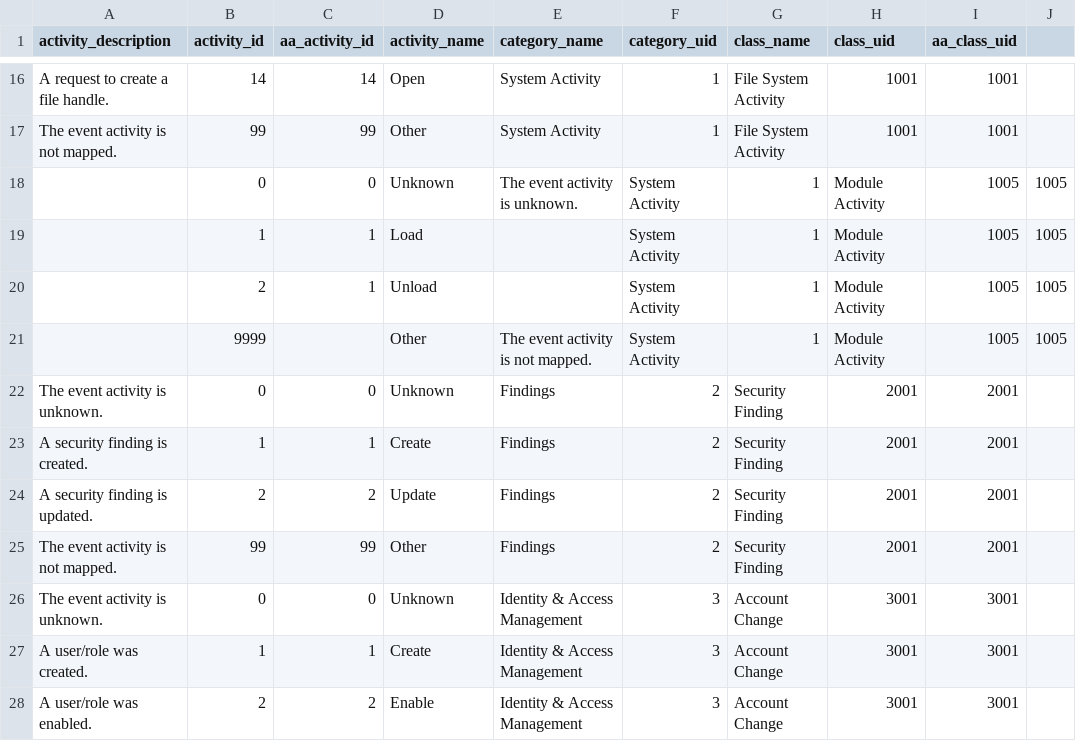
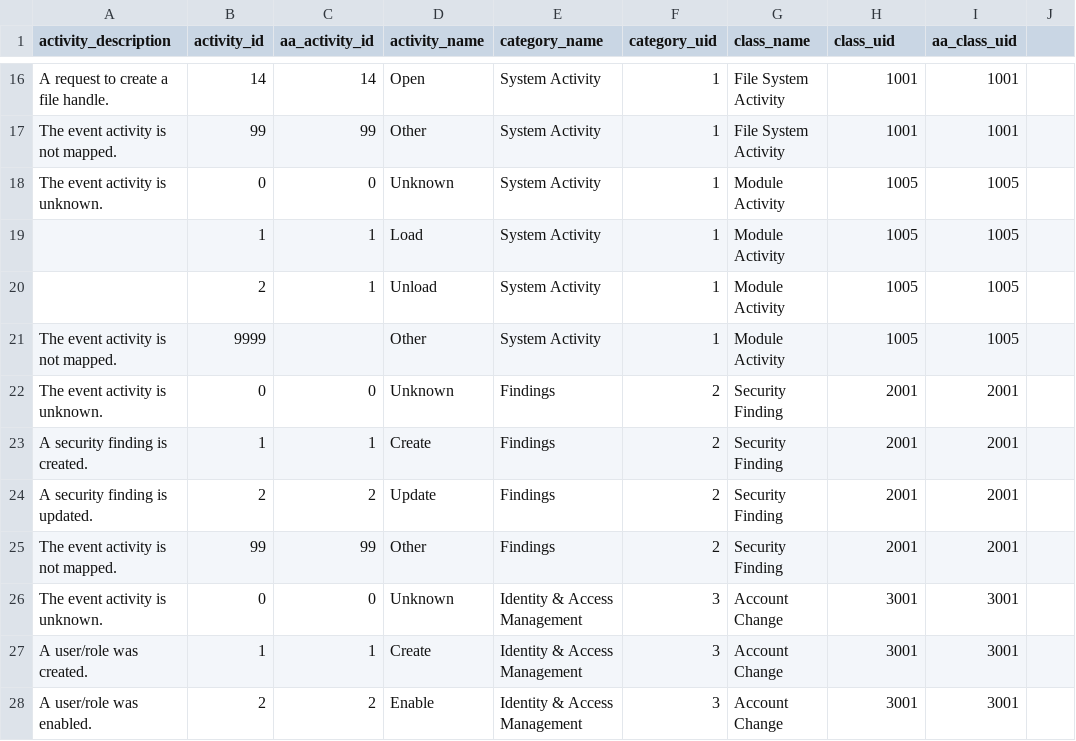
Before and after one commit to ark2491/ocsf, a CSV file: TA-linux-auditd-ocsf/lookups/nix_class_uid_activity_id_details.csv, drawn as a sheet; only a part is shown, gaps mark what is left out.

Commit message:
Update nix_class_uid_activity_id_details.csv

```diff
--- a/TA-linux-auditd-ocsf/lookups/nix_class_uid_activity_id_details.csv
+++ b/TA-linux-auditd-ocsf/lookups/nix_class_uid_activity_id_details.csv
@@ -17,6 +17,6 @@ A request to create a file handle.,14,14,Open,System Activity,1,File System Acti
 The event activity is not mapped.,99,99,Other,System Activity,1,File System Activity,1001,1001
-,0,0,Unknown,"The event activity is unknown.","System Activity",1,"Module Activity",1005,1005
-,1,1,Load,,"System Activity",1,"Module Activity",1005,1005
-,2,1,Unload,,"System Activity",1,"Module Activity",1005,1005
-,9999,,Other,"The event activity is not mapped.","System Activity",1,"Module Activity",1005,1005
+"The event activity is unknown.",0,0,Unknown,"System Activity",1,"Module Activity",1005,1005
+,1,1,Load,"System Activity",1,"Module Activity",1005,1005
+,2,1,Unload,"System Activity",1,"Module Activity",1005,1005
+"The event activity is not mapped.",9999,,Other,"System Activity",1,"Module Activity",1005,1005
 The event activity is unknown.,0,0,Unknown,Findings,2,Security Finding,2001,2001
```
